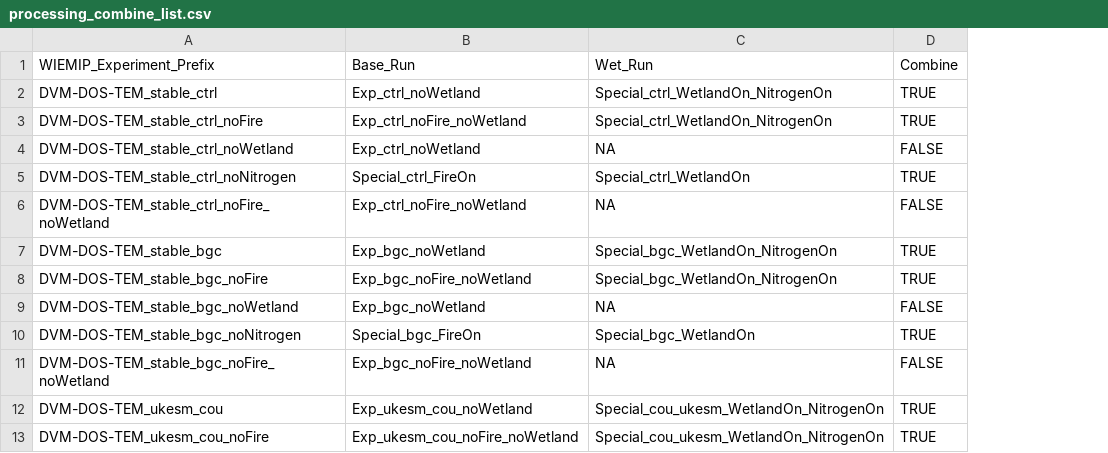
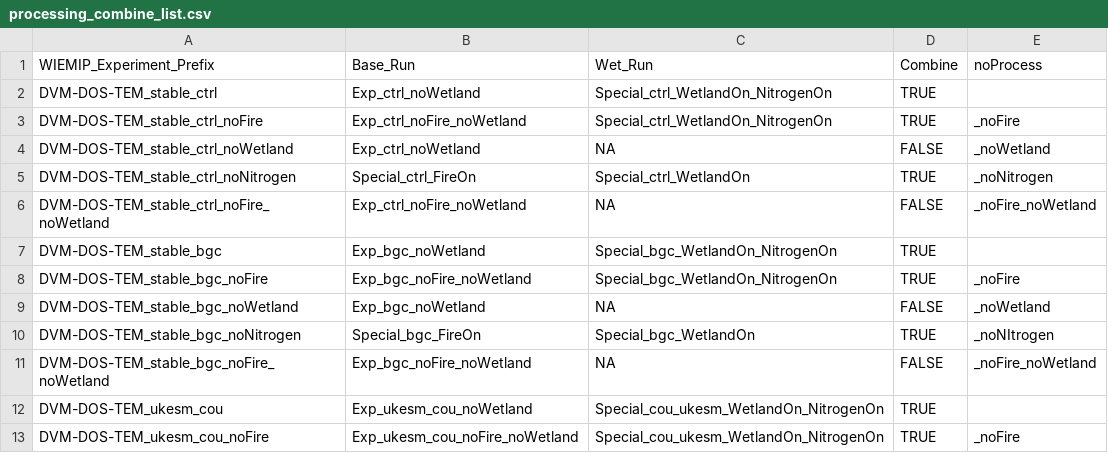
Before and after one commit to Elchin/dvmdostem-wiemip, a CSV file: post-processing/processing_combine_list.csv, drawn as a sheet; only a part is shown; the diff names each change by its address in the sheet, - before the commit and + after, or states it on an @@ line.

Commit message:
feat: enhance batch processing, optimize plotting, and update filename formatting - Re-implemented batch processing logic using PROCESS_FROM_LIST - Added SKIP_DOWNLOAD_IF_EXISTS and PROCESS_ROWS options to config.sh - Restructured setup.sh to skip global directory creation when batch processing is enabled - Optimized plot_row timeseries computation by chunking spatial means (10 years at a time) to prevent OOM while improving speed - Accelerated data downloading by executing parallel gsutil -m cp commands for all missing variables simultaneously - Improved NumPy performance by replacing boolean indexing with np.where and in-place operations - Updated output filename formatting: replaced 'monthly' with 'mon', 'annual/yearly' with 'yr', '0.5deg' with '05' - Appended noProcess suffix dynamically based on processing_combine_list.csv column - Fixed virtual environment pathing in setup.sh and process_wiemip.py to use relative paths

```diff
--- a/post-processing/processing_combine_list.csv
+++ b/post-processing/processing_combine_list.csv
+column E (noProcess), rows 3-13: _noFire | _noWetland | _noNitrogen | _noFire_noWetland |  | _noFire | _noWetland | _noNItrogen | _noFire_noWetland |  | _noFire
```
Also changed, not shown: 3 other files.
